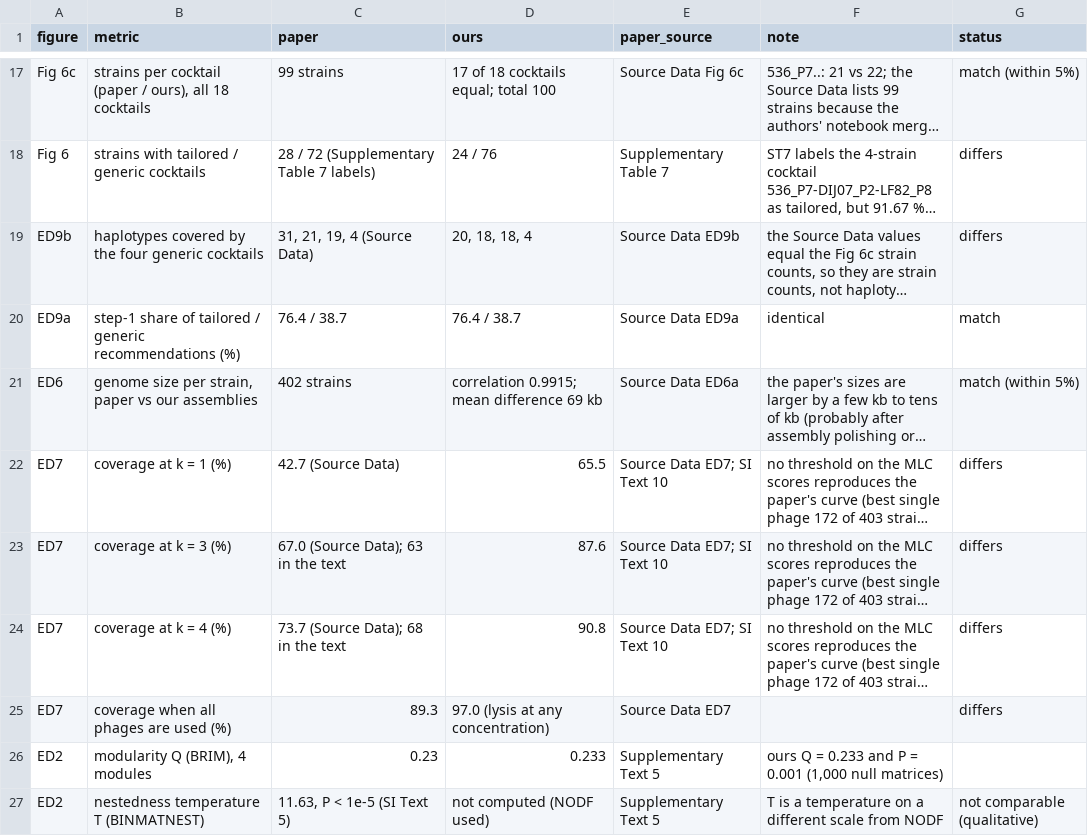
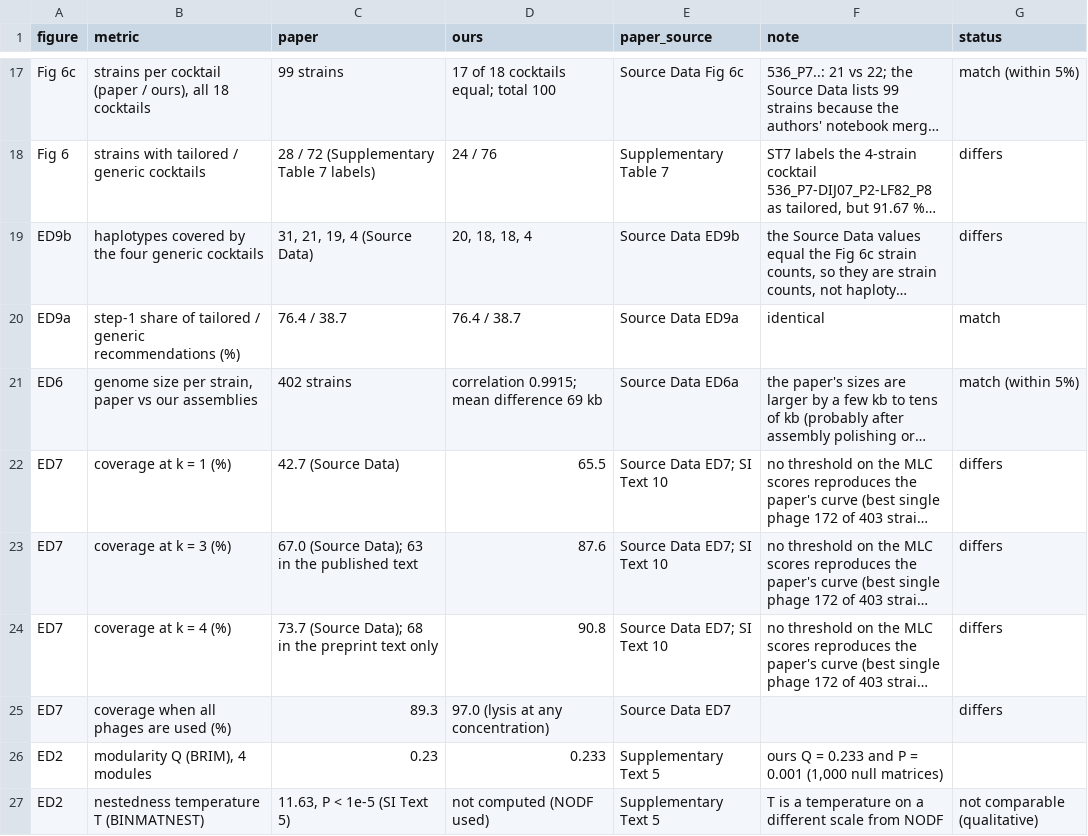
Before and after one commit to viti1igo/coli_phage_interactions_2023_replica, a CSV file: results/comparison/source_data_checks.csv, drawn as a sheet; only a part is shown, gaps mark what is left out; long unchanged cells end in …; the diff names each change by its address in the sheet, - before the commit and + after, or states it on an @@ line.

```diff
--- a/results/comparison/source_data_checks.csv
+++ b/results/comparison/source_data_checks.csv
-C23 (paper): 67.0 (Source Data); 63 in the text
+C23 (paper): 67.0 (Source Data); 63 in the published text
-C24 (paper): 73.7 (Source Data); 68 in the text
+C24 (paper): 73.7 (Source Data); 68 in the preprint text only
```
Also changed, not shown: config/config_diff.csv, results/comparison/paper_vs_replication.csv, 53 other files.
